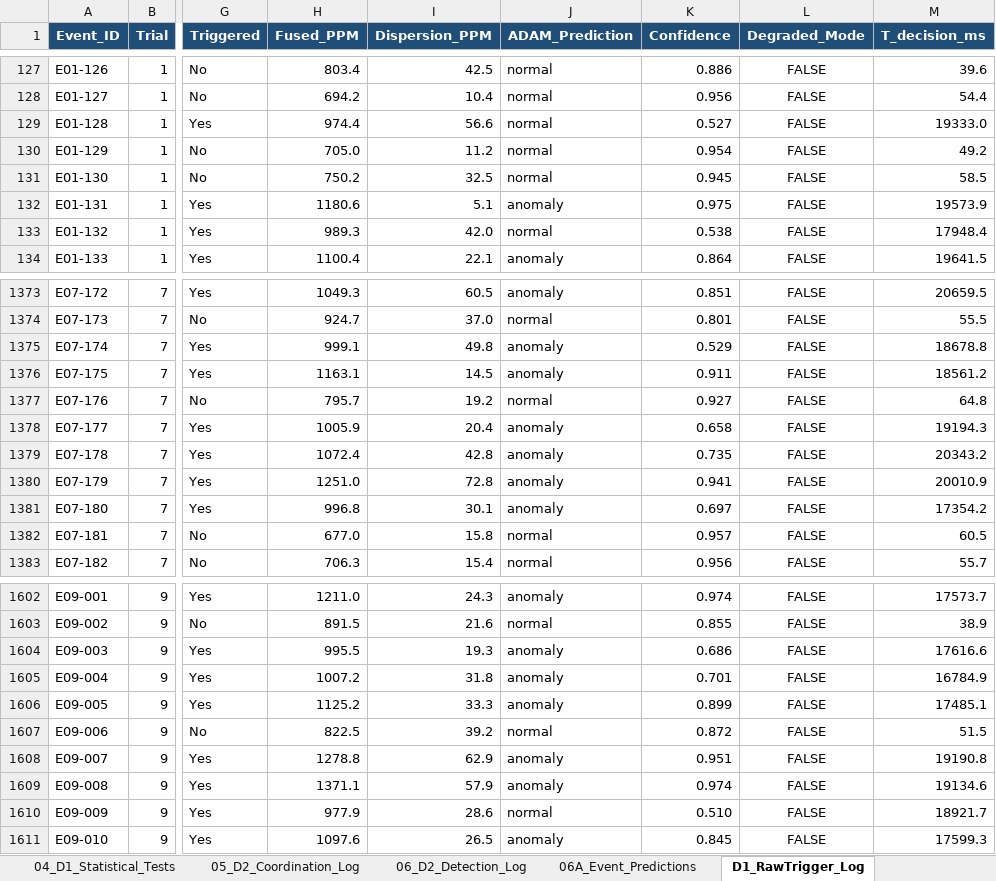
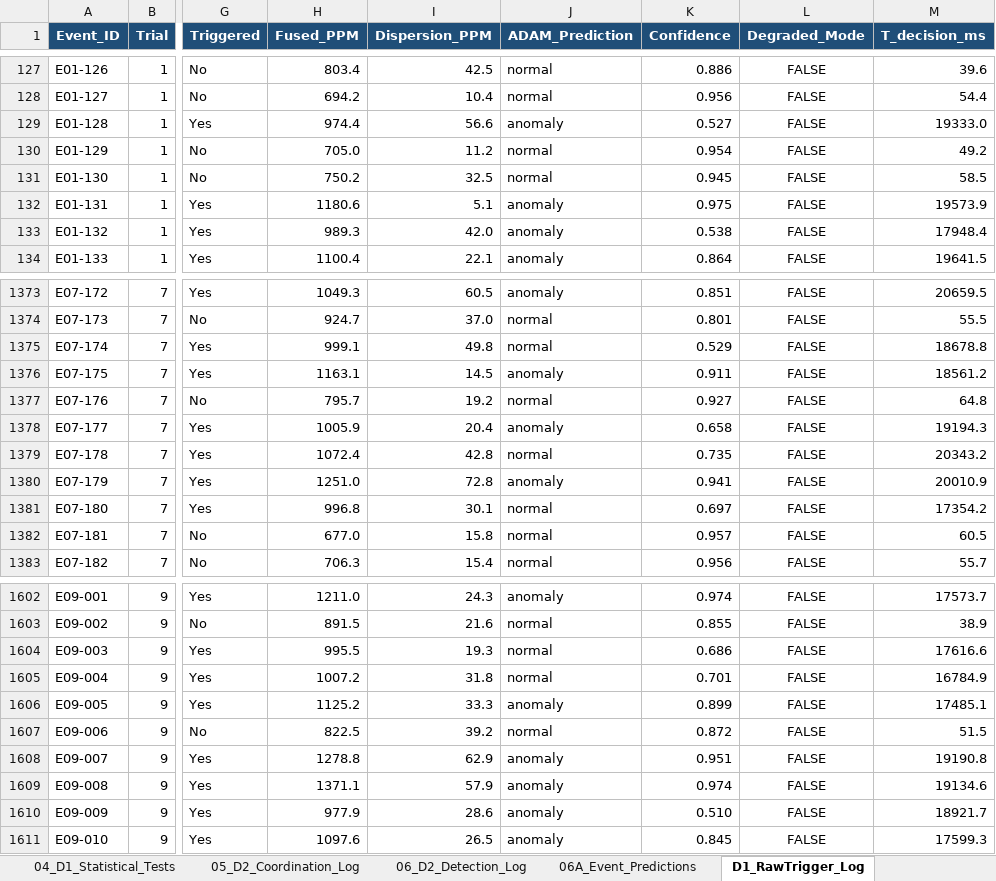
Before and after one commit to CryptoGuy1/ADAM, an Excel workbook: data/ADAM_Dataset_Master.xlsx, sheet D1_RawTrigger_Log, drawn as a sheet; only a part is shown, gaps mark what is left out; values as stored, in another font and other column widths than the file's, no borders; conditional formats and table styles not drawn; the diff covers the shown part only; the diff names each change by its address in the sheet, - before the commit and + after, or states it on an @@ line.

Commit message:
Align ADAM repository with revised manuscript and evidence

```diff
--- a/data/ADAM_Dataset_Master.xlsx (sheet D1_RawTrigger_Log)
+++ b/data/ADAM_Dataset_Master.xlsx (sheet D1_RawTrigger_Log)
-J129 (ADAM_Prediction): normal
+J129 (ADAM_Prediction): anomaly
-J133 (ADAM_Prediction): normal
+J133 (ADAM_Prediction): anomaly
-J1375 (ADAM_Prediction): anomaly
+J1375 (ADAM_Prediction): normal
-J1379 (ADAM_Prediction): anomaly
+J1379 (ADAM_Prediction): normal
-J1381 (ADAM_Prediction): anomaly
+J1381 (ADAM_Prediction): normal
-J1604:J1605 (ADAM_Prediction): anomaly
+J1604:J1605 (ADAM_Prediction): normal
-J1610 (ADAM_Prediction): normal
+J1610 (ADAM_Prediction): anomaly
```
Also changed, not shown: 92 edited cells elsewhere in this sheet, sheet 03_D1_Trial_Results, sheet D1_RawTrigger_Summary, sheet 04_D1_Statistical_Tests, sheet 01_Config, sheet 00_README, sheet 13_Security_Data_Leakage, 2 more sheets, other sheet tabs, 48 other files.
